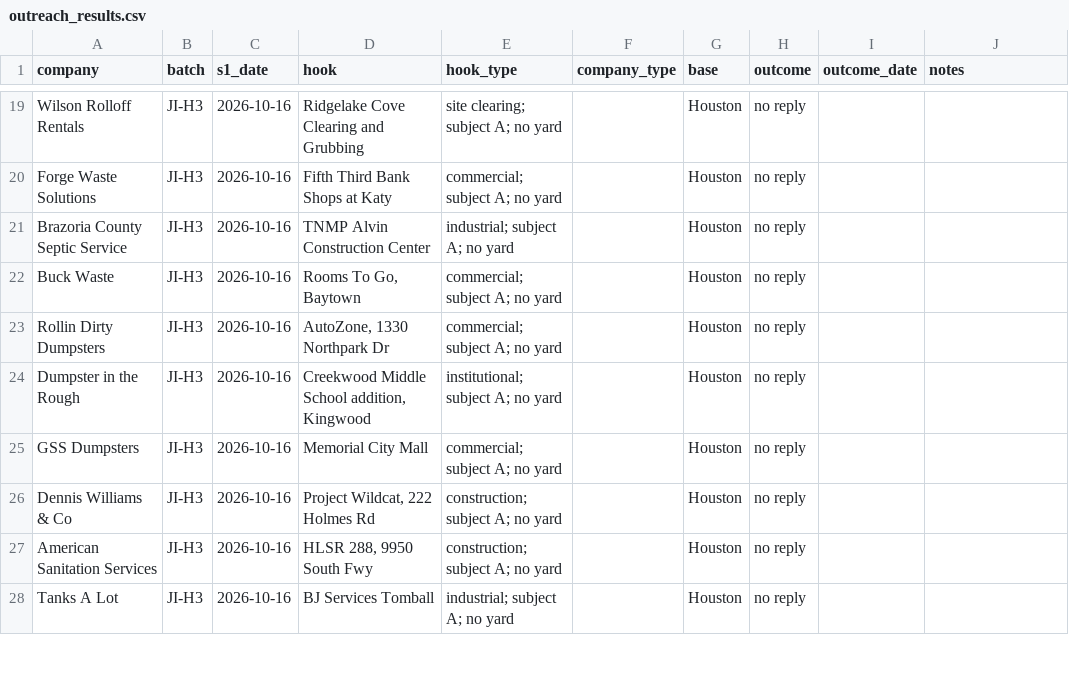
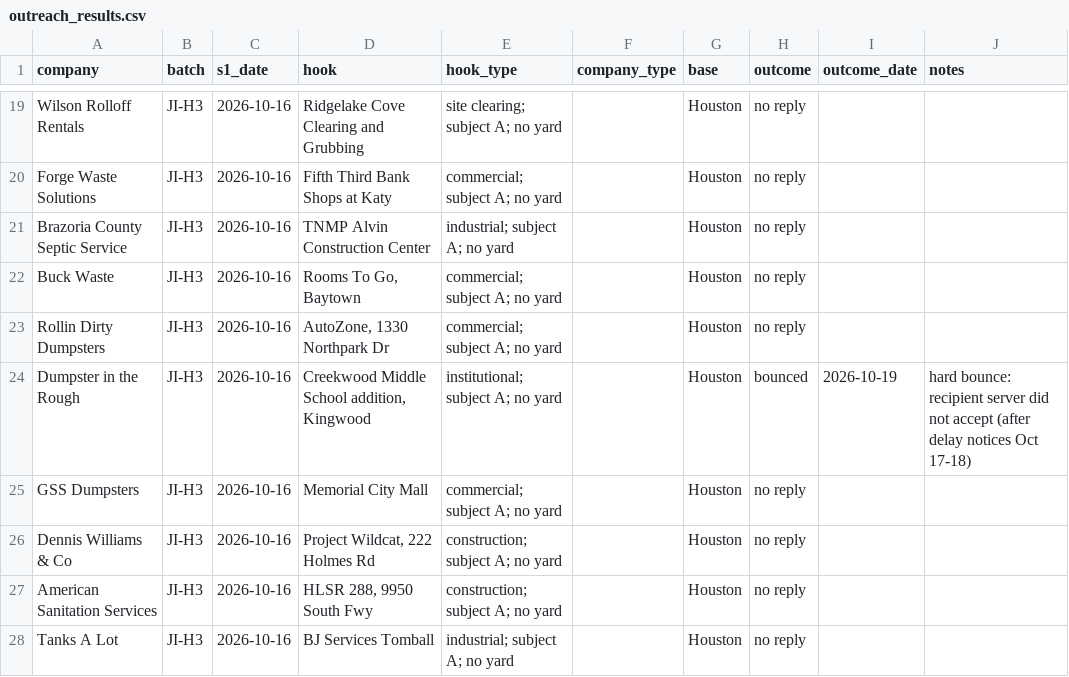
Before and after one commit to lethimcooke/Jobsite-Intelligence, a CSV file: data/outreach_results.csv, drawn as a sheet; only a part is shown, gaps mark what is left out.

```diff
--- a/data/outreach_results.csv
+++ b/data/outreach_results.csv
@@ -23,3 +23,3 @@ Buck Waste,JI-H3,2026-10-16,"Rooms To Go, Baytown",commercial; subject A; no yar
 Rollin Dirty Dumpsters,JI-H3,2026-10-16,"AutoZone, 1330 Northpark Dr",commercial; subject A; no yard,,Houston,no reply,,
-Dumpster in the Rough,JI-H3,2026-10-16,"Creekwood Middle School addition, Kingwood",institutional; subject A; no yard,,Houston,no reply,,
+Dumpster in the Rough,JI-H3,2026-10-16,"Creekwood Middle School addition, Kingwood",institutional; subject A; no yard,,Houston,bounced,2026-10-19,hard bounce: recipient server did not accept (after delay notices Oct 17-18)
 GSS Dumpsters,JI-H3,2026-10-16,Memorial City Mall,commercial; subject A; no yard,,Houston,no reply,,
```
Also changed, not shown: data/hauler_list_houston.csv, data/send_ledger.csv, 9 other files.
